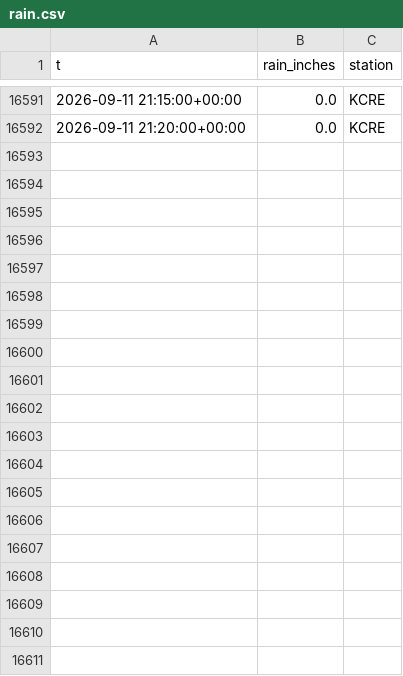
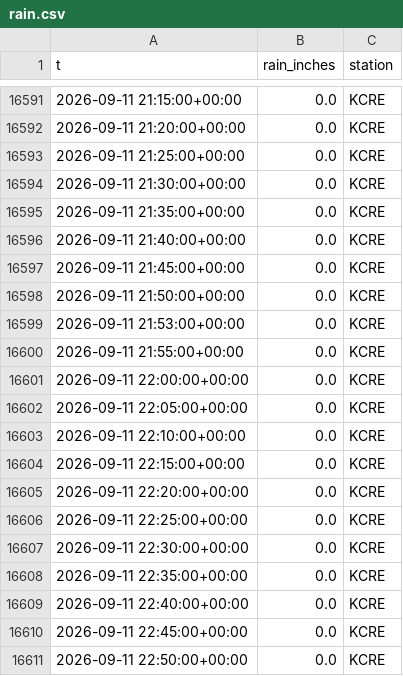
Before and after one commit to richardmhuse/do-not-hit-the-bridge-V2, a CSV file: data/raw/rain.csv, drawn as a sheet; only a part is shown, gaps mark what is left out; the diff covers the shown part only; the diff names each change by its address in the sheet, - before the commit and + after, or states it on an @@ line.

```diff
--- a/data/raw/rain.csv
+++ b/data/raw/rain.csv
+row 16593: 2026-09-11 21:25:00+00:00 | 0.0 | KCRE
+row 16594: 2026-09-11 21:30:00+00:00 | 0.0 | KCRE
+row 16595: 2026-09-11 21:35:00+00:00 | 0.0 | KCRE
+row 16596: 2026-09-11 21:40:00+00:00 | 0.0 | KCRE
+row 16597: 2026-09-11 21:45:00+00:00 | 0.0 | KCRE
+row 16598: 2026-09-11 21:50:00+00:00 | 0.0 | KCRE
+row 16599: 2026-09-11 21:53:00+00:00 | 0.0 | KCRE
+row 16600: 2026-09-11 21:55:00+00:00 | 0.0 | KCRE
+row 16601: 2026-09-11 22:00:00+00:00 | 0.0 | KCRE
+row 16602: 2026-09-11 22:05:00+00:00 | 0.0 | KCRE
+row 16603: 2026-09-11 22:10:00+00:00 | 0.0 | KCRE
+row 16604: 2026-09-11 22:15:00+00:00 | 0.0 | KCRE
+row 16605: 2026-09-11 22:20:00+00:00 | 0.0 | KCRE
+row 16606: 2026-09-11 22:25:00+00:00 | 0.0 | KCRE
+row 16607: 2026-09-11 22:30:00+00:00 | 0.0 | KCRE
+row 16608: 2026-09-11 22:35:00+00:00 | 0.0 | KCRE
+row 16609: 2026-09-11 22:40:00+00:00 | 0.0 | KCRE
+row 16610: 2026-09-11 22:45:00+00:00 | 0.0 | KCRE
+row 16611: 2026-09-11 22:50:00+00:00 | 0.0 | KCRE
```
Also changed, not shown: 12 added rows elsewhere in this file, data/processed/forecast.csv, data/raw/lunar.csv, 40 other files.
